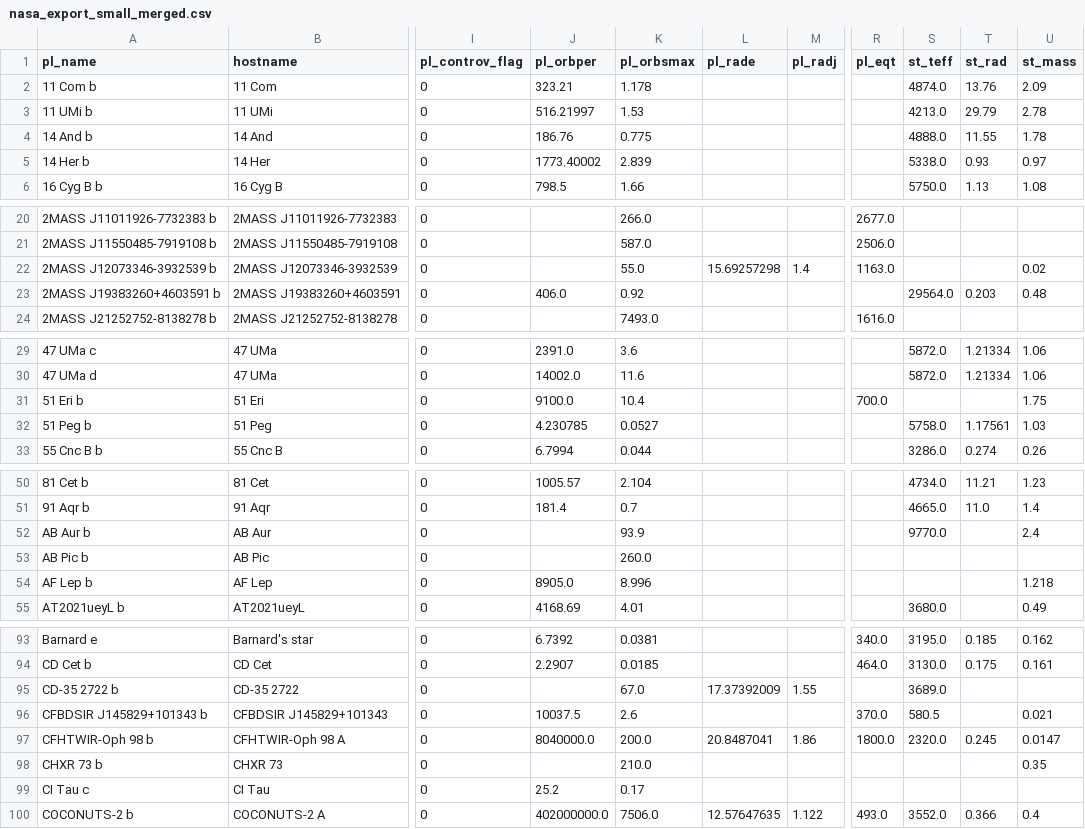
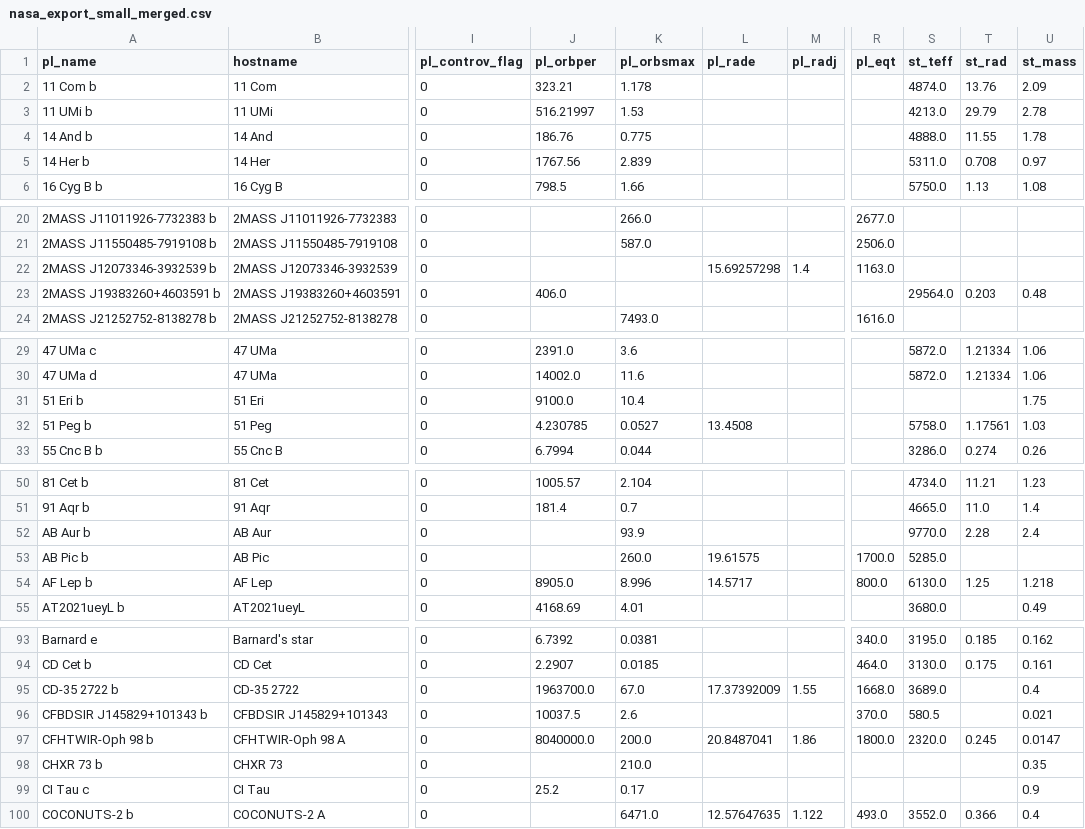
Before and after one commit to Laurin-K/InfoVis-Exoplanets, a CSV file: data/nasa_export_small_merged.csv, drawn as a sheet; only a part is shown, gaps mark what is left out; the diff covers the shown part only; the diff names each change by its address in the sheet, - before the commit and + after, or states it on an @@ line.

```diff
--- a/data/nasa_export_small_merged.csv
+++ b/data/nasa_export_small_merged.csv
-J5 (pl_orbper): 1773.40002
+J5 (pl_orbper): 1767.56
-S5 (st_teff): 5338.0
+S5 (st_teff): 5311.0
-T5 (st_rad): 0.93
+T5 (st_rad): 0.708
-K22 (pl_orbsmax): 55.0
+K22 (pl_orbsmax): (empty)
-U22 (st_mass): 0.02
+U22 (st_mass): (empty)
-K23 (pl_orbsmax): 0.92
+K23 (pl_orbsmax): (empty)
-R31 (pl_eqt): 700.0
+R31 (pl_eqt): (empty)
-L32 (pl_rade): (empty)
+L32 (pl_rade): 13.4508
-T52 (st_rad): (empty)
+T52 (st_rad): 2.28
-L53 (pl_rade): (empty)
+L53 (pl_rade): 19.61575
-R53 (pl_eqt): (empty)
+R53 (pl_eqt): 1700.0
-S53 (st_teff): (empty)
+S53 (st_teff): 5285.0
-L54 (pl_rade): (empty)
+L54 (pl_rade): 14.5717
-R54 (pl_eqt): (empty)
+R54 (pl_eqt): 800.0
-S54 (st_teff): (empty)
+S54 (st_teff): 6130.0
-T54 (st_rad): (empty)
+T54 (st_rad): 1.25
-J95 (pl_orbper): (empty)
+J95 (pl_orbper): 1963700.0
-R95 (pl_eqt): (empty)
+R95 (pl_eqt): 1668.0
-U95 (st_mass): (empty)
+U95 (st_mass): 0.4
-U99 (st_mass): (empty)
+U99 (st_mass): 0.9
-J100 (pl_orbper): 402000000.0
+J100 (pl_orbper): (empty)
-K100 (pl_orbsmax): 7506.0
+K100 (pl_orbsmax): 6471.0
```
Also changed, not shown: 3 edited cells elsewhere in this file, 15 other files.
